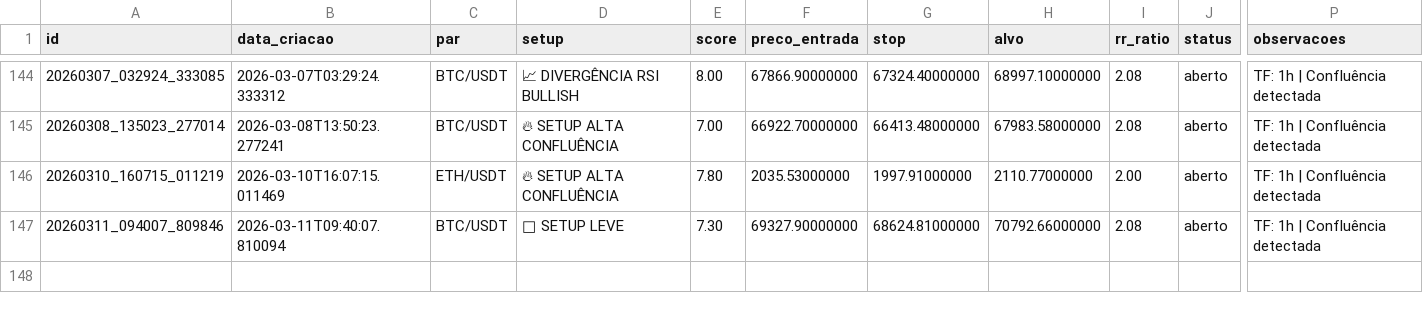
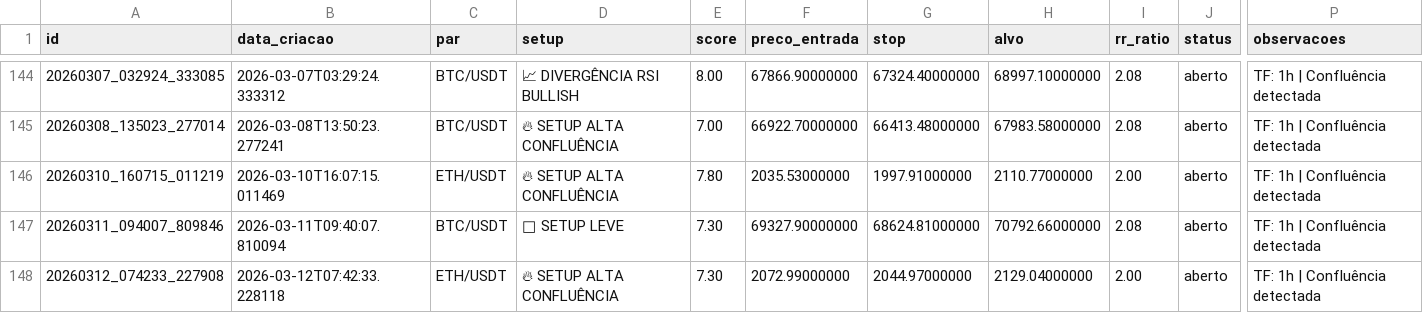
Before and after one commit to aspirepp-lab/scanner-crypto-eth-btc, a CSV file: data/ledger_sinais.csv, drawn as a sheet; only a part is shown, gaps mark what is left out; rows hold the shown columns only; the diff names each change by its address in the sheet, - before the commit and + after, or states it on an @@ line.

```diff
--- a/data/ledger_sinais.csv
+++ b/data/ledger_sinais.csv
+row 148: 20260312_074233_227908 | 2026-03-12T07:42:33.228118 | ETH/USDT | 🔥 SETUP ALTA CONFLUÊNCIA | 7.30 | 2072.99000000 | 2044.97000000 | 2129.04000000 | 2.00 | aberto | TF: 1h | Confluência detectada
```
Also changed, not shown: 2 other files.
